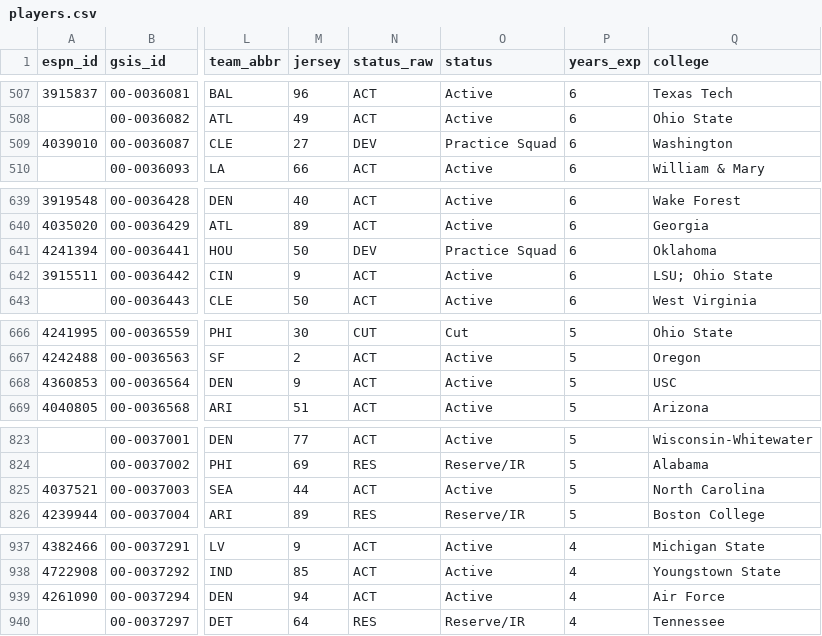
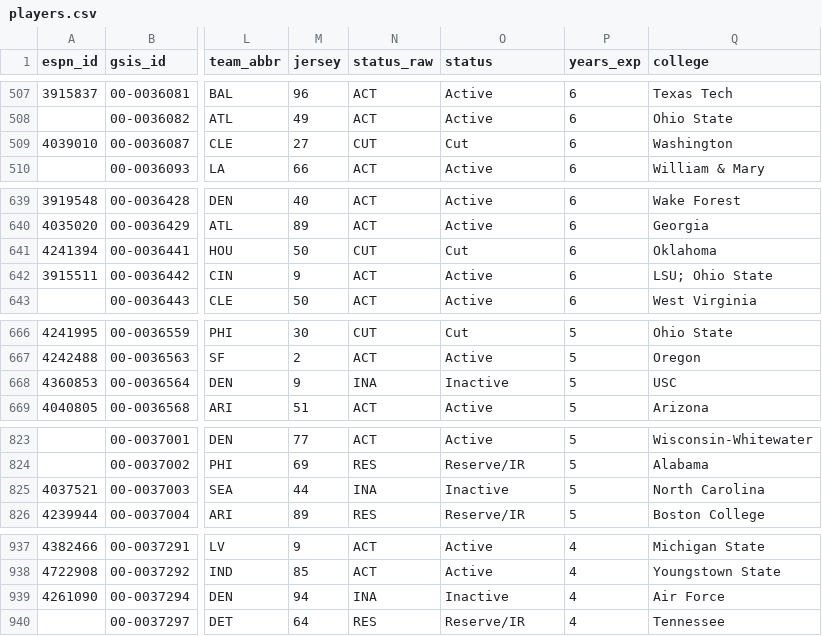
Before and after one commit to 925Sports/NFL-Player-Log, a CSV file: data/players.csv, drawn as a sheet; only a part is shown, gaps mark what is left out; the diff covers the shown part only; the diff names each change by its address in the sheet, - before the commit and + after, or states it on an @@ line.

```diff
--- a/data/players.csv
+++ b/data/players.csv
-N509 (status_raw): DEV
+N509 (status_raw): CUT
-O509 (status): Practice Squad
+O509 (status): Cut
-N641 (status_raw): DEV
+N641 (status_raw): CUT
-O641 (status): Practice Squad
+O641 (status): Cut
-N668 (status_raw): ACT
+N668 (status_raw): INA
-O668 (status): Active
+O668 (status): Inactive
-N825 (status_raw): ACT
+N825 (status_raw): INA
-O825 (status): Active
+O825 (status): Inactive
-N939 (status_raw): ACT
+N939 (status_raw): INA
-O939 (status): Active
+O939 (status): Inactive
```
Also changed, not shown: 64 edited cells elsewhere in this file, data/news_all.csv, data/nflverse_roster.csv, 2 other files.
